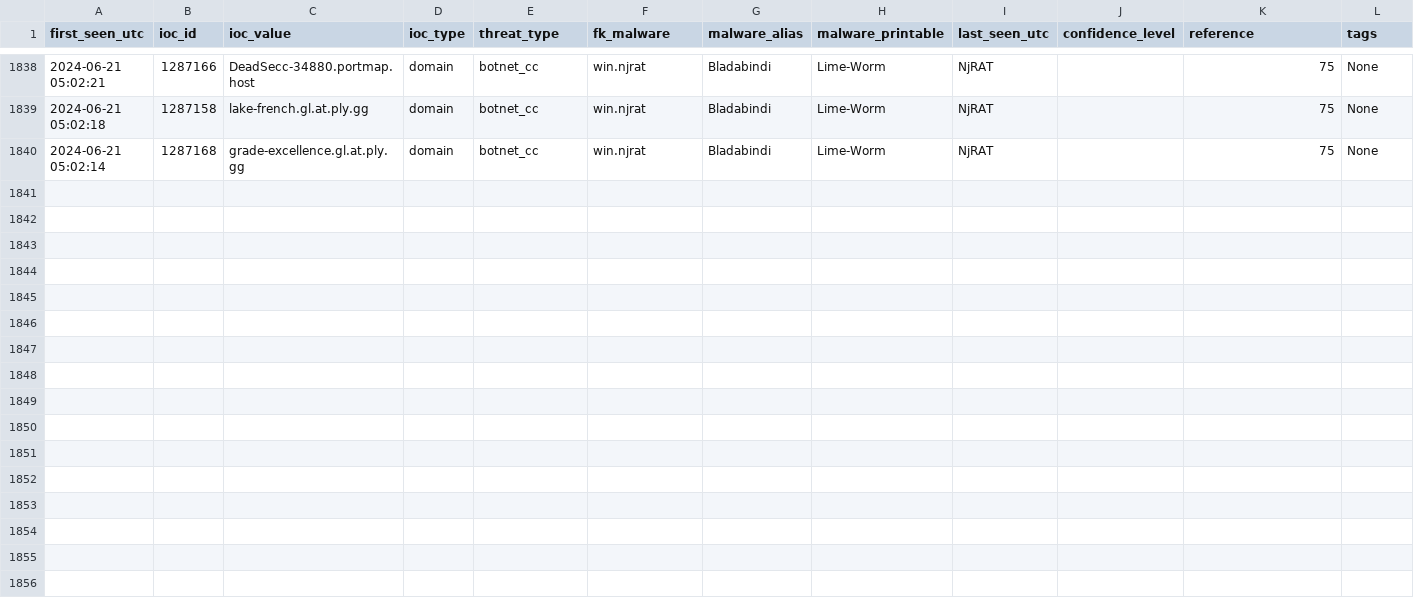
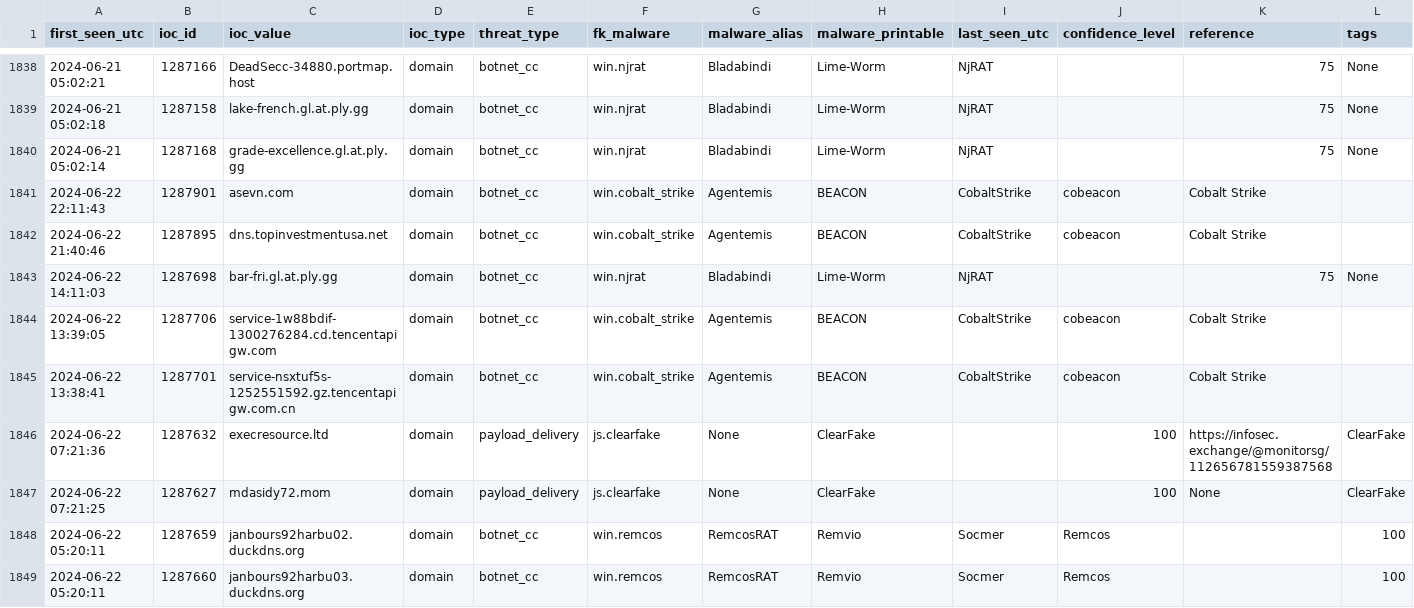
Before and after one commit to gggavrilyuk/ioc-test, a CSV file: domain_threats.csv, drawn as a sheet; only a part is shown, gaps mark what is left out; rows hold the shown columns only; the diff names each change by its address in the sheet, - before the commit and + after, or states it on an @@ line.

Commit message:
# Last updated: 2024-06-22 22:20:11 UTC                        #

```diff
--- a/domain_threats.csv
+++ b/domain_threats.csv
+row 1841: 2024-06-22 22:11:43 | 1287901 | asevn.com | domain | botnet_cc | win.cobalt_strike | Agentemis | BEACON | CobaltStrike | cobeacon | Cobalt Strike
+row 1842: 2024-06-22 21:40:46 | 1287895 | dns.topinvestmentusa.net | domain | botnet_cc | win.cobalt_strike | Agentemis | BEACON | CobaltStrike | cobeacon | Cobalt Strike
+row 1843: 2024-06-22 14:11:03 | 1287698 | bar-fri.gl.at.ply.gg | domain | botnet_cc | win.njrat | Bladabindi | Lime-Worm | NjRAT |  | 75 | None
+row 1844: 2024-06-22 13:39:05 | 1287706 | service-1w88bdif-1300276284.cd.tencentapigw.com | domain | botnet_cc | win.cobalt_strike | Agentemis | BEACON | CobaltStrike | cobeacon | Cobalt Strike
+row 1845: 2024-06-22 13:38:41 | 1287701 | service-nsxtuf5s-1252551592.gz.tencentapigw.com.cn | domain | botnet_cc | win.cobalt_strike | Agentemis | BEACON | CobaltStrike | cobeacon | Cobalt Strike
+row 1846: 2024-06-22 07:21:36 | 1287632 | execresource.ltd | domain | payload_delivery | js.clearfake | None | ClearFake |  | 100 | https://infosec.exchange/@monitorsg/112656781559387568 | ClearFake
+row 1847: 2024-06-22 07:21:25 | 1287627 | mdasidy72.mom | domain | payload_delivery | js.clearfake | None | ClearFake |  | 100 | None | ClearFake
+row 1848: 2024-06-22 05:20:11 | 1287659 | janbours92harbu02.duckdns.org | domain | botnet_cc | win.remcos | RemcosRAT | Remvio | Socmer | Remcos |  | 100
+row 1849: 2024-06-22 05:20:11 | 1287660 | janbours92harbu03.duckdns.org | domain | botnet_cc | win.remcos | RemcosRAT | Remvio | Socmer | Remcos |  | 100
```
Also changed, not shown: 6 other files.
